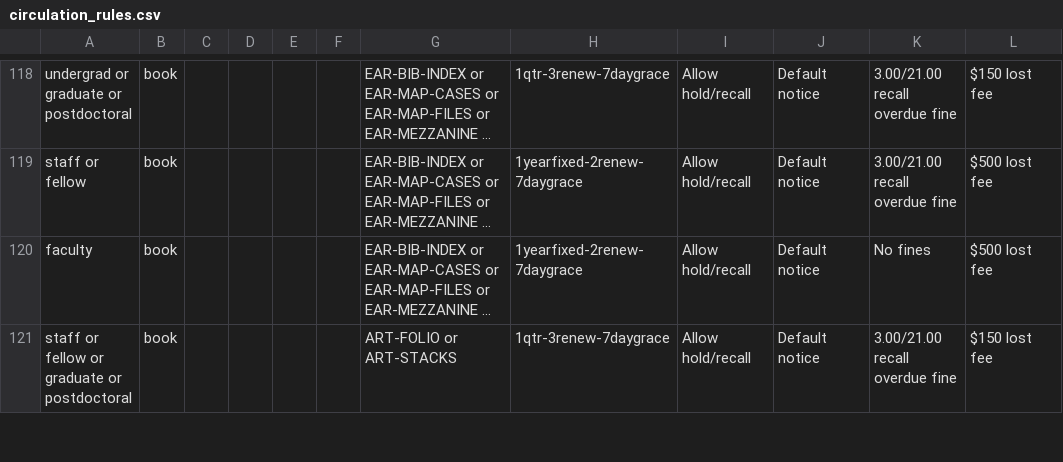
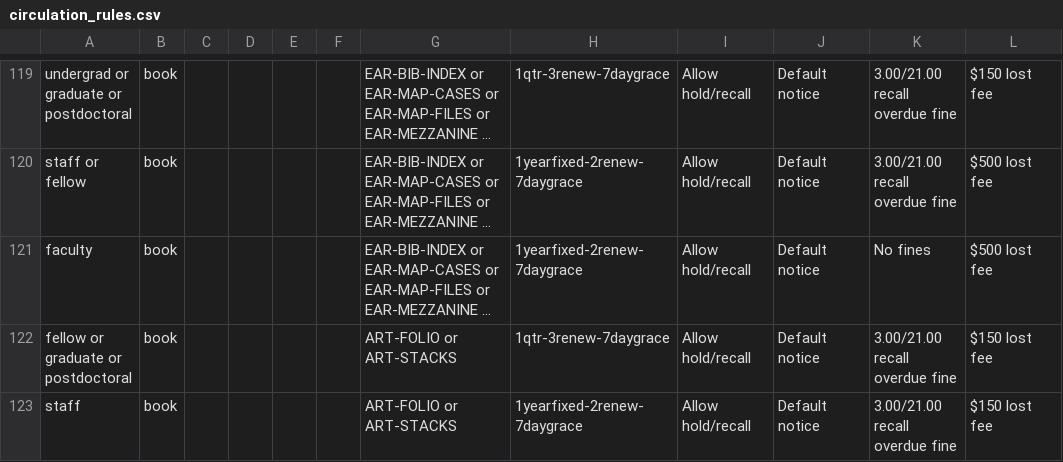
Before and after one commit to sul-dlss/SearchWorks, a CSV file: config/folio/circulation_rules.csv, drawn as a sheet; only a part is shown, gaps mark what is left out; long unchanged cells end in …; addresses are those after the commit; the diff covers the shown part only; the diff names each change by its address in the sheet, - before the commit and + after, or states it on an @@ line.

```diff
--- a/config/folio/circulation_rules.csv
+++ b/config/folio/circulation_rules.csv
-A122: staff or fellow or graduate or postdoctoral
+A122: fellow or graduate or postdoctoral
+row 123: staff | book |  |  |  |  | ART-FOLIO or ART-STACKS | 1yearfixed-2renew-7daygrace | Allow hold/recall | Default notice | 3.00/21.00 recall overdue fine | $150 lost fee
```
Also changed, not shown: 1 added row and 4 edited cells elsewhere in this file, config/folio/locations.csv, 2 other files.
